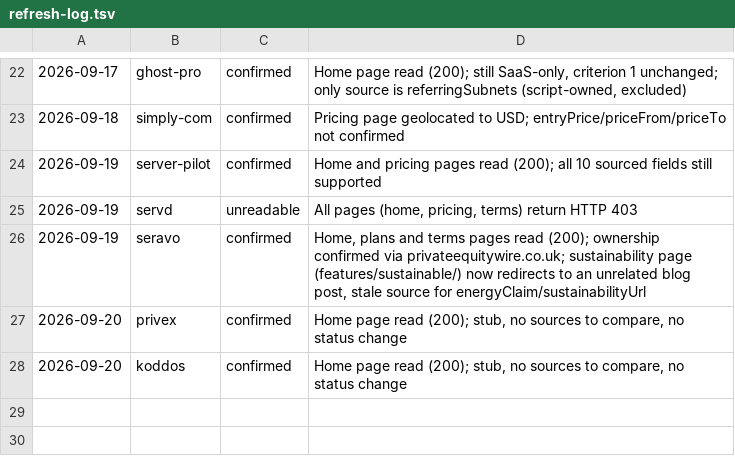
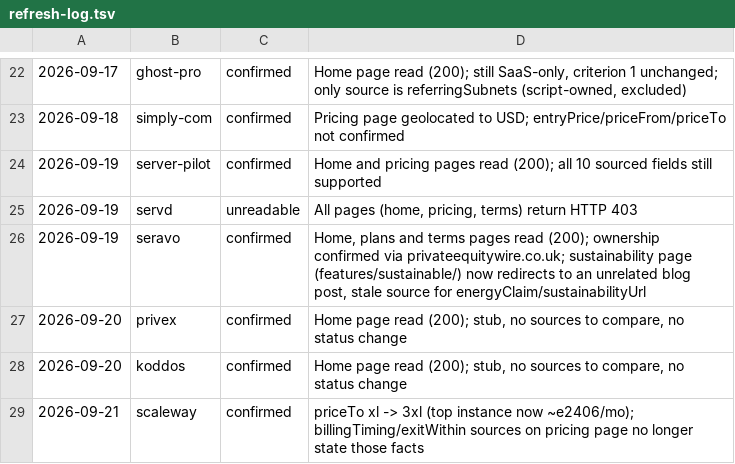
Before and after one commit to fortrabbit/findhost, a TSV file: research/refresh-log.tsv, drawn as a sheet; only a part is shown, gaps mark what is left out.

```diff
--- a/research/refresh-log.tsv
+++ b/research/refresh-log.tsv
@@ -28 +28,2 @@
 2026-09-20	koddos	confirmed	Home page read (200); stub, no sources to compare, no status change
+2026-09-21	scaleway	confirmed	priceTo xl -> 3xl (top instance now ~e2406/mo); billingTiming/exitWithin sources on pricing page no longer state those facts
```
Also changed, not shown: 1 other file.
